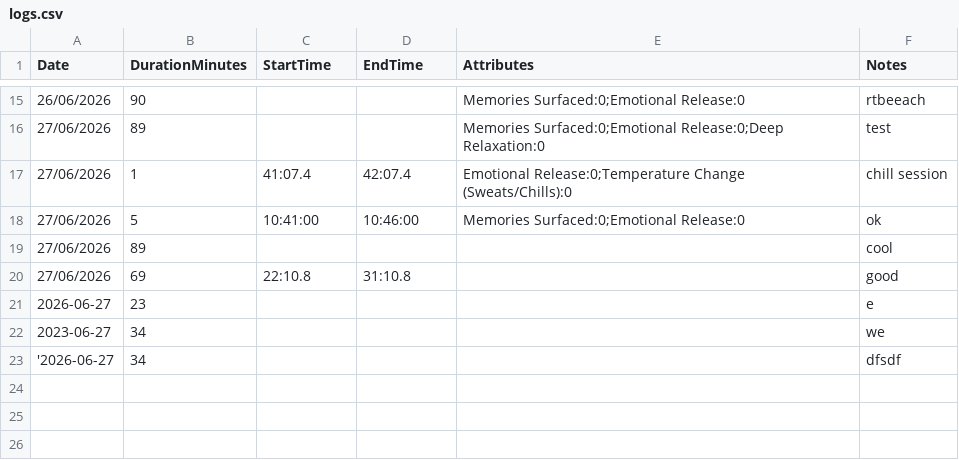
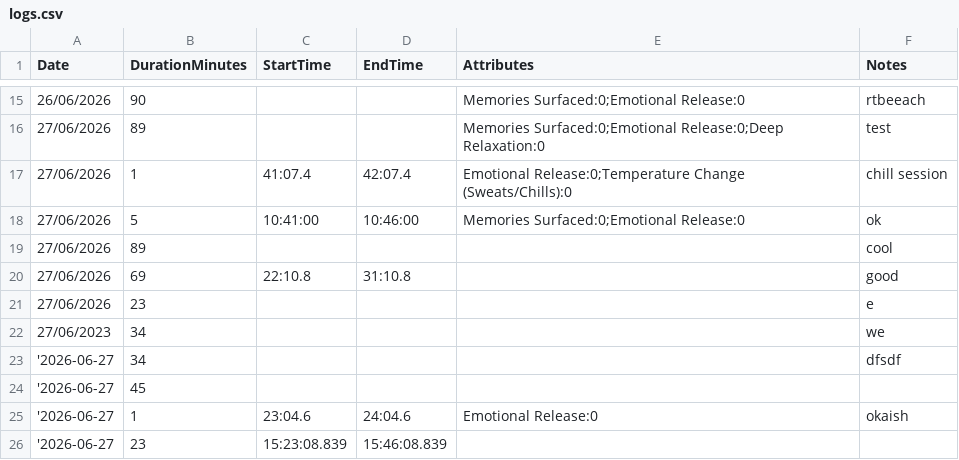
Before and after one commit to MG2341/Tre-app-tracker, a CSV file: logs.csv, drawn as a sheet; only a part is shown, gaps mark what is left out; the diff names each change by its address in the sheet, - before the commit and + after, or states it on an @@ line.

```diff
--- a/logs.csv
+++ b/logs.csv
-A21 (Date): 2026-06-27
+A21 (Date): 27/06/2026
-A22 (Date): 2023-06-27
+A22 (Date): 27/06/2023
+row 24: '2026-06-27 | 45
+row 25: '2026-06-27 | 1 | 23:04.6 | 24:04.6 | Emotional Release:0 | okaish
+row 26: '2026-06-27 | 23 | 15:23:08.839 | 15:46:08.839
```
Also changed, not shown: 4 other files.
